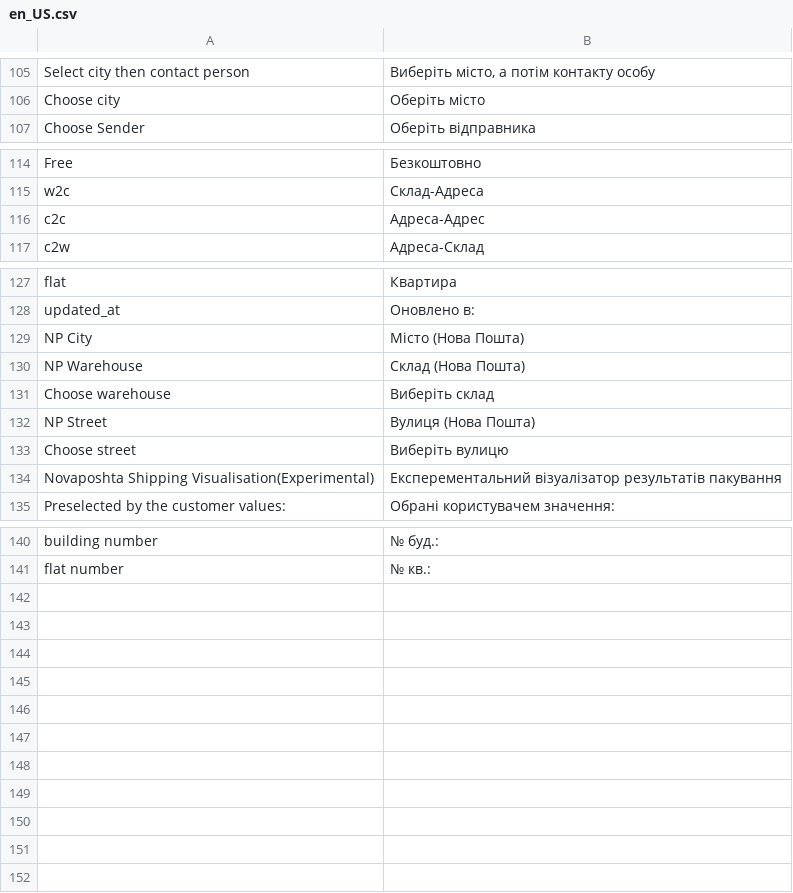
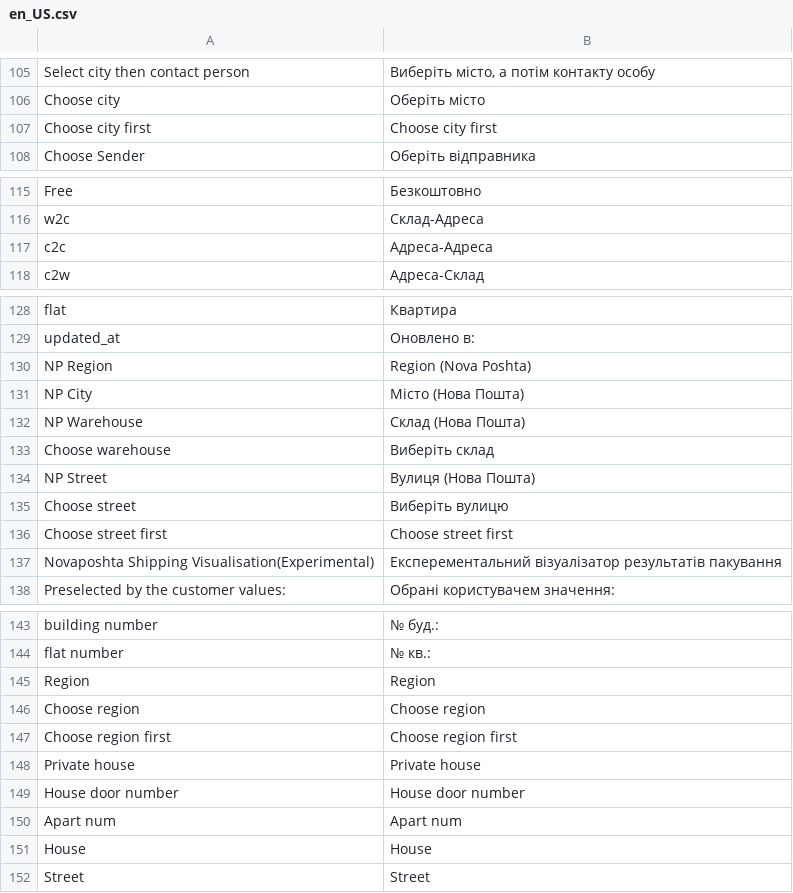
Before and after one commit to PerspectiveTeam/NovaposhtaShipping, a CSV file: i18n/en_US.csv, drawn as a sheet; only a part is shown, gaps mark what is left out.

```diff
--- a/i18n/en_US.csv
+++ b/i18n/en_US.csv
@@ -106,2 +106,3 @@
 "Choose city","Оберіть місто"
+"Choose city first","Choose city first"
 "Choose Sender","Оберіть відправника"
@@ -115,3 +116,3 @@
 "w2c","Склад-Адреса"
-"c2c","Адреса-Адрес"
+"c2c","Адреса-Адресa"
 "c2w","Адреса-Склад"
@@ -128,2 +129,3 @@
 "updated_at","Оновлено в:"
+"NP Region","Region (Nova Poshta)"
 "NP City","Місто (Нова Пошта)"
@@ -133,2 +135,3 @@
 "Choose street","Виберіть вулицю"
+"Choose street first","Choose street first"
 "Novaposhta Shipping Visualisation(Experimental)","Експерементальний візуалізатор результатів пакування"
@@ -141 +144,9 @@
 "flat number","№ кв.:"
+"Region","Region"
+"Choose region","Choose region"
+"Choose region first","Choose region first"
+"Private house","Private house"
+"House door number","House door number"
+"Apart num","Apart num"
+"House","House"
+"Street","Street"
```
Also changed, not shown: i18n/ru_RU.csv, i18n/uk_UA.csv, 55 other files.
